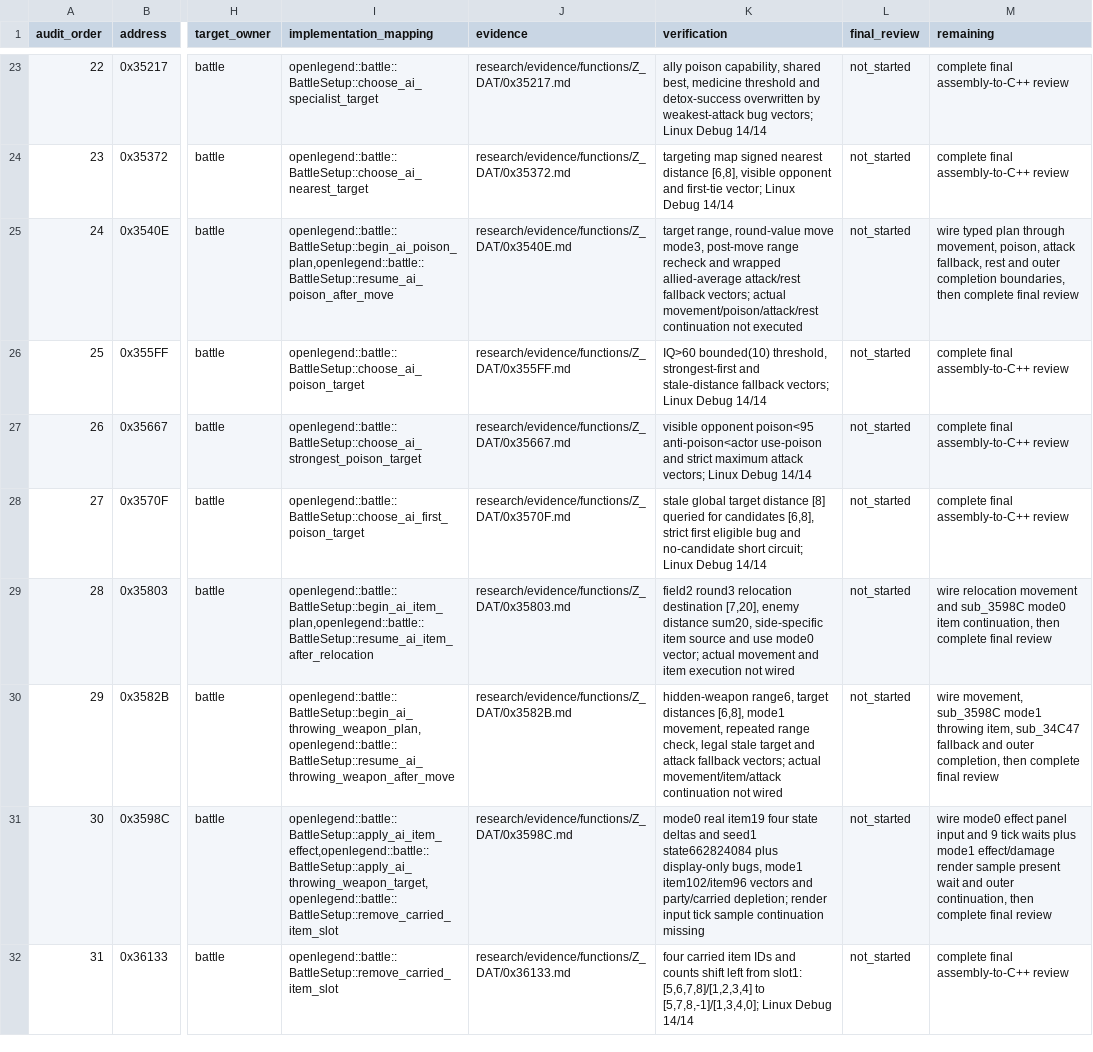
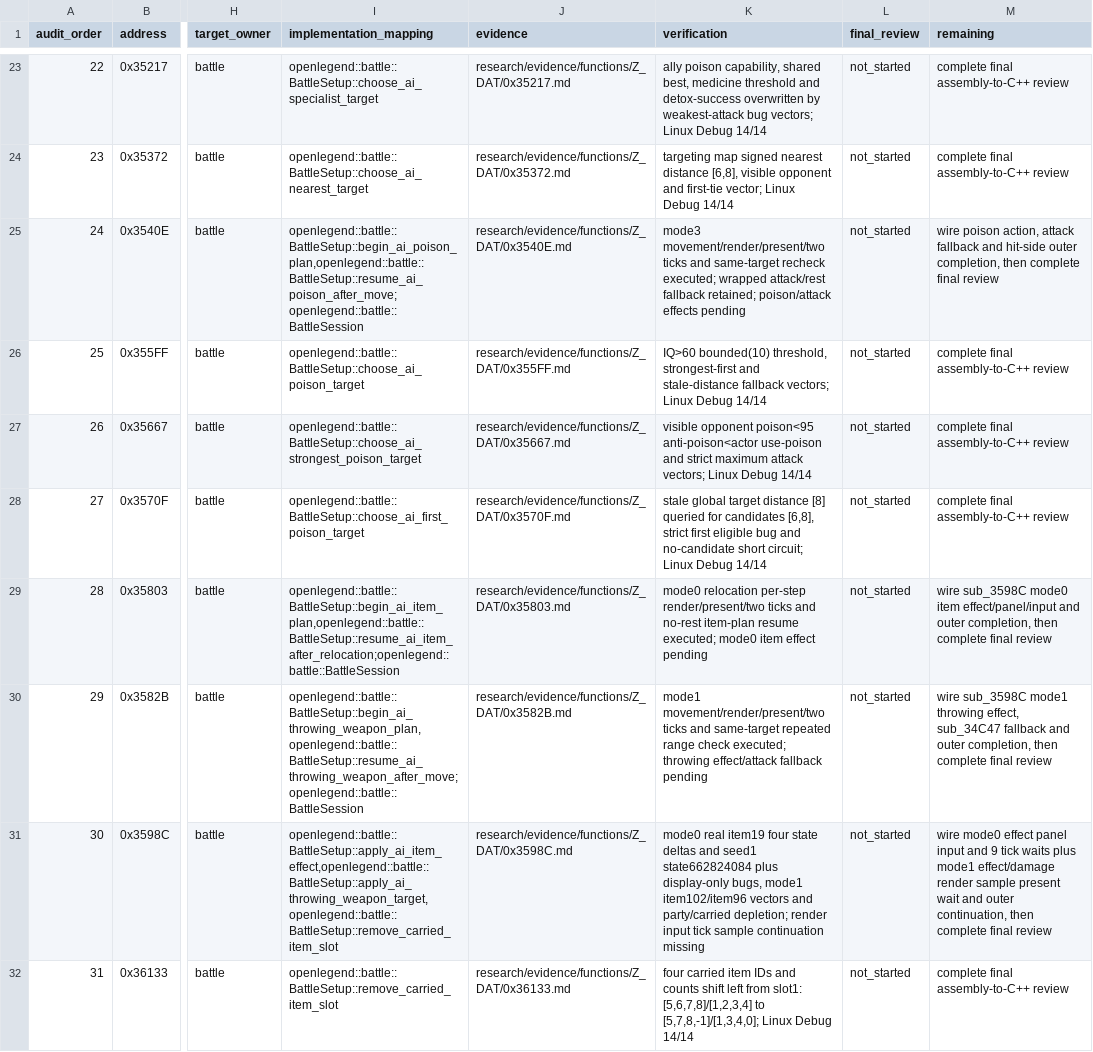
Before and after one commit to Ouroboros/OpenLegend, a TSV file: research/inventory/battle-closure.tsv, drawn as a sheet; only a part is shown, gaps mark what is left out; the diff covers the shown part only; the diff names each change by its address in the sheet, - before the commit and + after, or states it on an @@ line.

Commit message:
feat: 战斗AI按原延迟逐格移动并恢复动作计划
1. 接入AI mode0..3逐格render/present与参数40 tick continuation。
2. 移动后恢复各handler typed计划并补充battle2三格逃跑回归。

```diff
--- a/research/inventory/battle-closure.tsv
+++ b/research/inventory/battle-closure.tsv
-I25 (implementation_mapping): openlegend::battle::BattleSetup::begin_ai_poison_plan,openlegend::battle::BattleSetup::resume_ai_poison_after_move
+I25 (implementation_mapping): openlegend::battle::BattleSetup::begin_ai_poison_plan,openlegend::battle::BattleSetup::resume_ai_poison_after_move;openlegend::battle::BattleSession
-K25 (verification): target range, round-value move mode3, post-move range recheck and wrapped allied-average attack/rest fallback vectors; actual movement/poison/attack/rest continuation not executed
+K25 (verification): mode3 movement/render/present/two ticks and same-target recheck executed; wrapped attack/rest fallback retained; poison/attack effects pending
-M25 (remaining): wire typed plan through movement, poison, attack fallback, rest and outer completion boundaries, then complete…
+M25 (remaining): wire poison action, attack fallback and hit-side outer completion, then complete…
-I29 (implementation_mapping): openlegend::battle::BattleSetup::begin_ai_item_plan,openlegend::battle::BattleSetup::resume_ai_item_after_relocation
+I29 (implementation_mapping): openlegend::battle::BattleSetup::begin_ai_item_plan,openlegend::battle::BattleSetup::resume_ai_item_after_relocation;openlegend::battle::BattleSession
-K29 (verification): field2 round3 relocation destination [7,20], enemy distance sum20, side-specific item source and use mode0 vector; actual movement and item execution not wired
+K29 (verification): mode0 relocation per-step render/present/two ticks and no-rest item-plan resume executed; mode0 item effect pending
-M29 (remaining): wire relocation movement and sub_3598C mode0 item continuation, then complete…
+M29 (remaining): wire sub_3598C mode0 item effect/panel/input and outer completion, then complete…
-I30 (implementation_mapping): openlegend::battle::BattleSetup::begin_ai_throwing_weapon_plan,openlegend::battle::BattleSetup::resume_ai_throwing_weapon_after_move
+I30 (implementation_mapping): openlegend::battle::BattleSetup::begin_ai_throwing_weapon_plan,openlegend::battle::BattleSetup::resume_ai_throwing_weapon_after_move;openlegend::battle::BattleSession
-K30 (verification): hidden-weapon range6, target distances [6,8], mode1 movement, repeated range check, legal stale target and attack fallback vectors; actual movement/item/attack continuation not wired
+K30 (verification): mode1 movement/render/present/two ticks and same-target repeated range check executed; throwing effect/attack fallback pending
-M30 (remaining): wire movement, sub_3598C mode1 throwing item, sub_34C47 fallback…
+M30 (remaining): wire sub_3598C mode1 throwing effect, sub_34C47 fallback…
```
Also changed, not shown: 30 edited cells elsewhere in this file, 18 other files.
